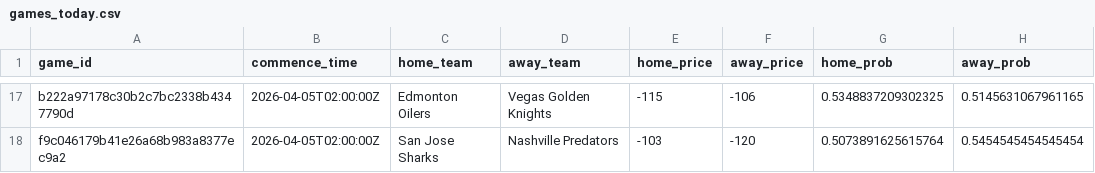
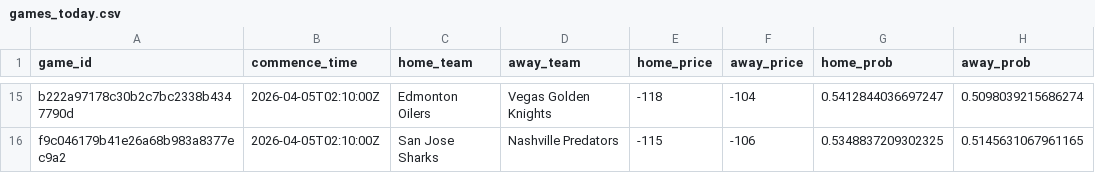
Before and after one commit to jonmccurdy/nhl_odds_moneypuck, a CSV file: data/games_today.csv, drawn as a sheet; only a part is shown, gaps mark what is left out; addresses are those after the commit; the diff covers the shown part only; the diff names each change by its address in the sheet, - before the commit and + after, or states it on an @@ line.

```diff
--- a/data/games_today.csv
+++ b/data/games_today.csv
-B15:B16 (commence_time): 2026-04-05T02:00:00Z
+B15:B16 (commence_time): 2026-04-05T02:10:00Z
-E15 (home_price): -115
+E15 (home_price): -118
-F15 (away_price): -106
+F15 (away_price): -104
-G15 (home_prob): 0.5348837209302325
+G15 (home_prob): 0.5412844036697247
-H15 (away_prob): 0.5145631067961165
+H15 (away_prob): 0.5098039215686274
-E16 (home_price): -103
+E16 (home_price): -115
-F16 (away_price): -120
+F16 (away_price): -106
-G16 (home_prob): 0.5073891625615764
+G16 (home_prob): 0.5348837209302325
-H16 (away_prob): 0.5454545454545454
+H16 (away_prob): 0.5145631067961165
```
Also changed, not shown: 2 removed rows and 65 edited cells elsewhere in this file, data/moneypuck_today.csv, 1 other file.
